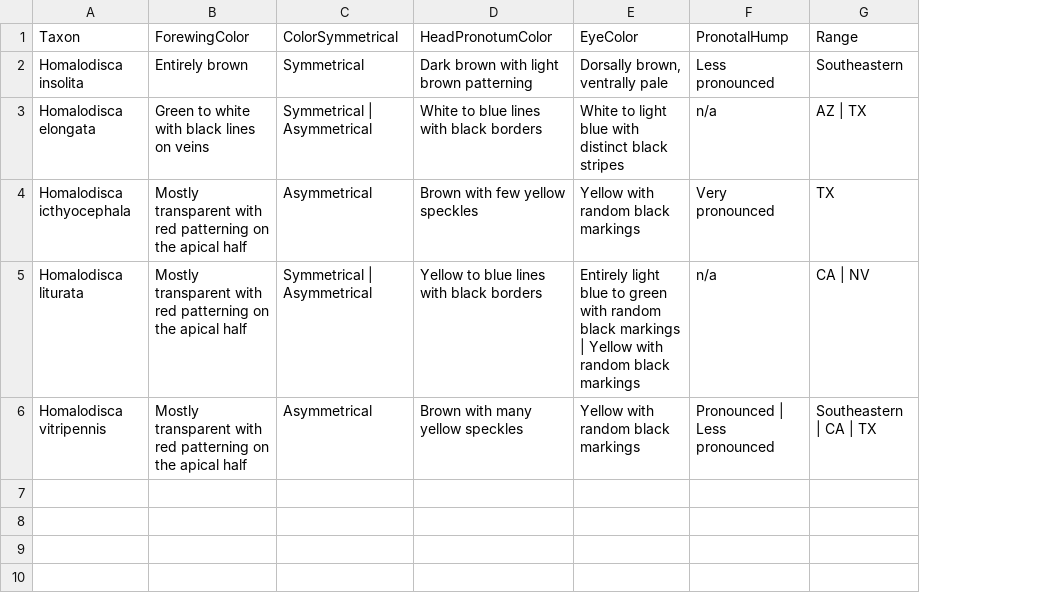
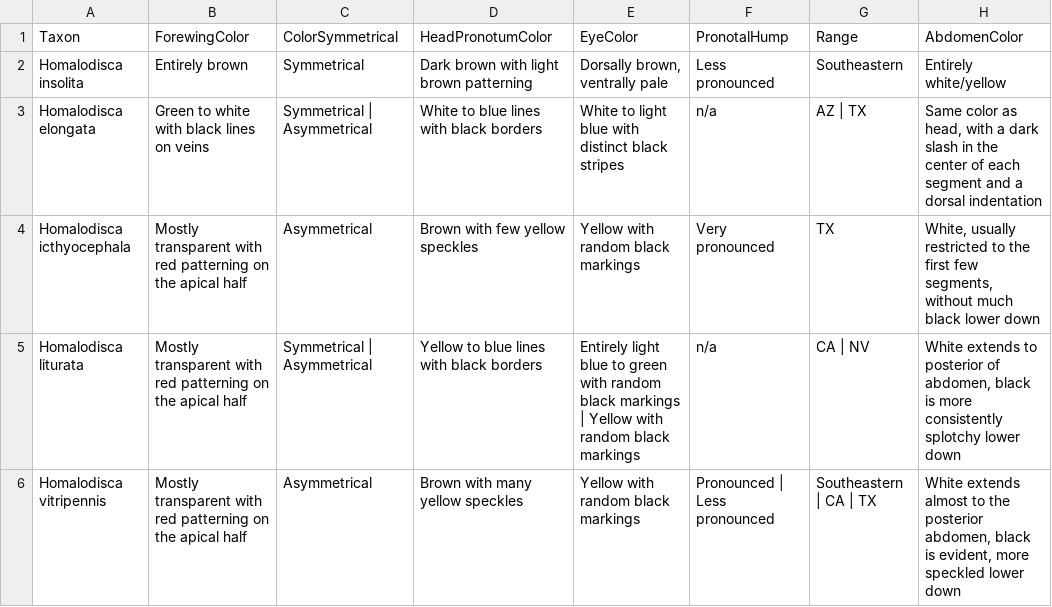
Before and after one commit to zdankowicz/homalodisca, a CSV file: identikit/kb/homalodisca/taxa.csv, drawn as a sheet; the diff names each change by its address in the sheet, - before the commit and + after, or states it on an @@ line.

Commit message:
Update taxa.csv

```diff
--- a/identikit/kb/homalodisca/taxa.csv
+++ b/identikit/kb/homalodisca/taxa.csv
+column H (AbdomenColor), rows 2-6: Entirely white/yellow | Same color as head, with a dark slash in the center of each segment and a dorsal indentation | White, usually restricted to the first few segments, without much black lower down | White extends to posterior of abdomen, black is more consistently splotchy lower down | White extends almost to the posterior abdomen, black is evident, more speckled lower down
```
